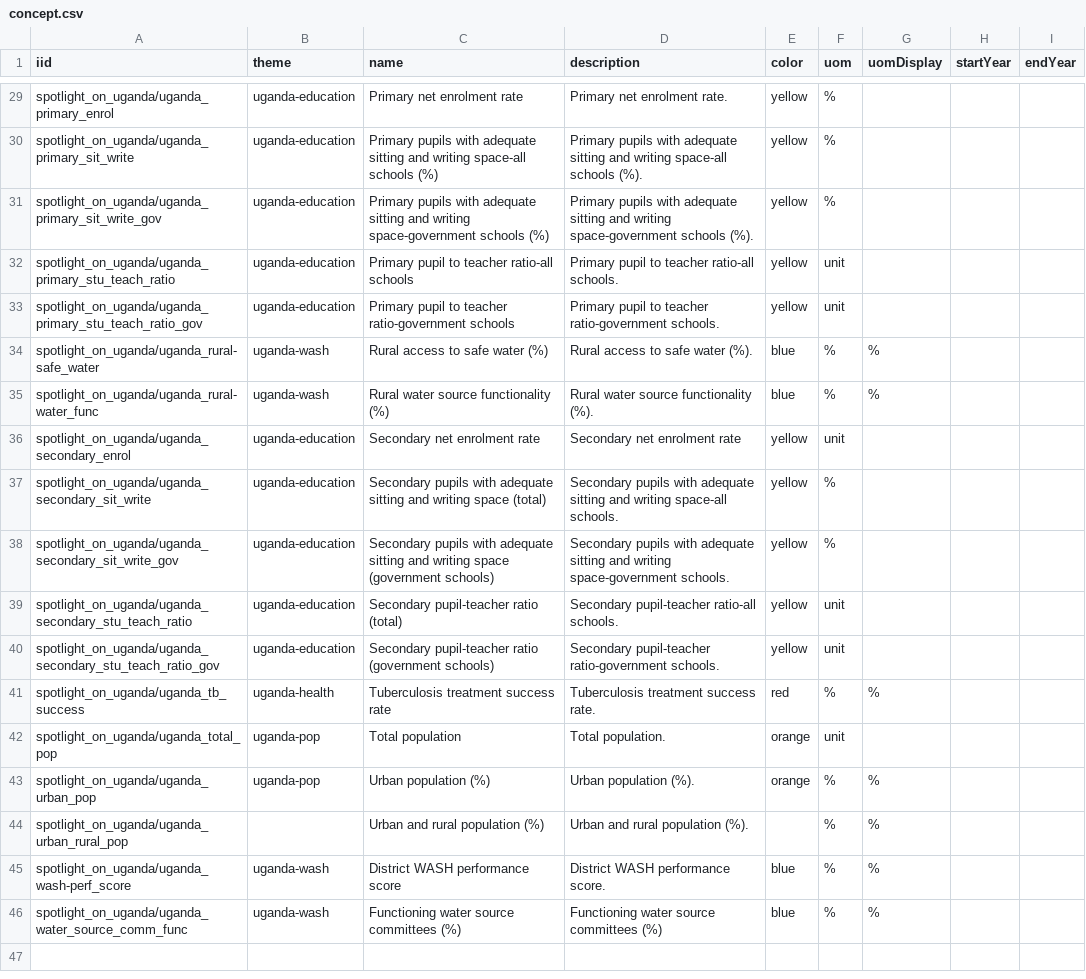
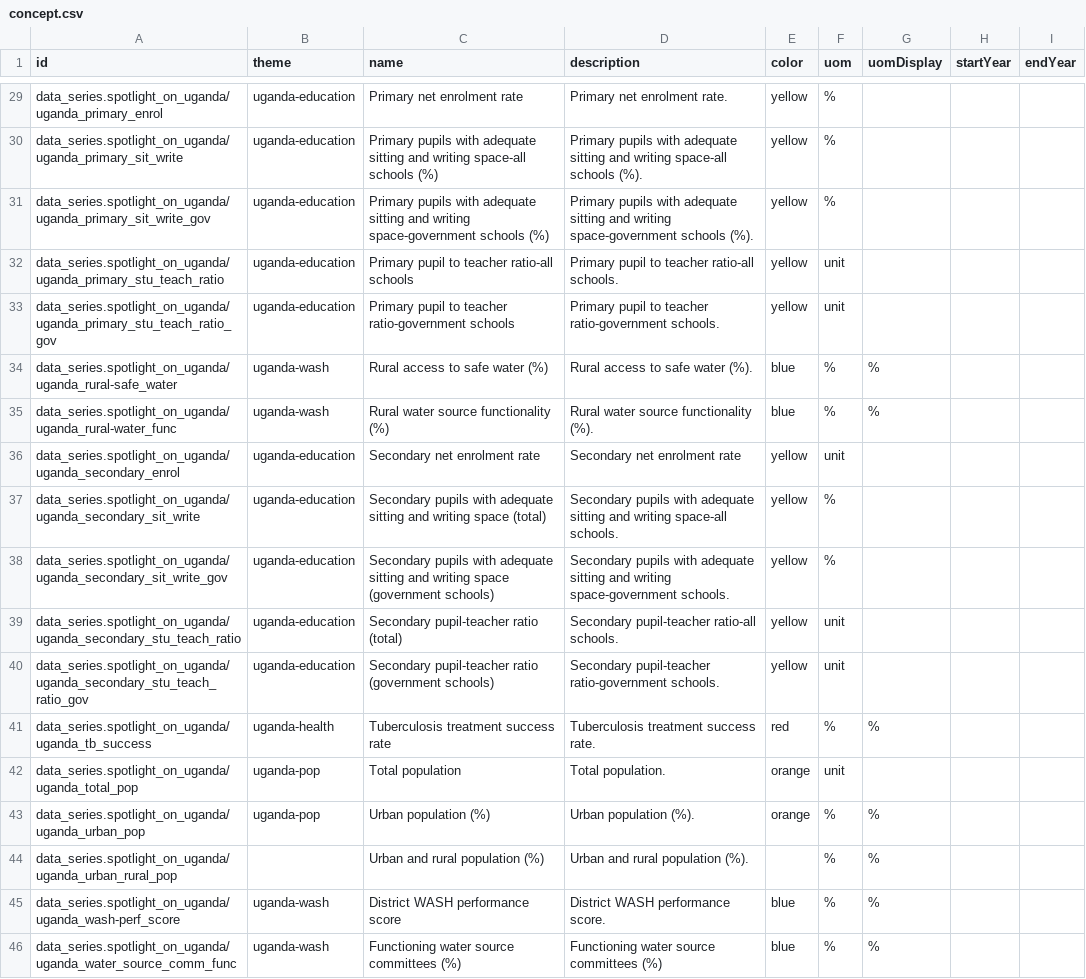
Before and after one commit to devinit/Datahub-cms, a CSV file: spotlight-uganda/concept.csv, drawn as a sheet; only a part is shown, gaps mark what is left out; the diff covers the shown part only; the diff names each change by its address in the sheet, - before the commit and + after, or states it on an @@ line.

```diff
--- a/spotlight-uganda/concept.csv
+++ b/spotlight-uganda/concept.csv
-A1: iid
+A1: id
-A29 (id): spotlight_on_uganda/uganda_primary_enrol
+A29 (id): data_series.spotlight_on_uganda/uganda_primary_enrol
-A30 (id): spotlight_on_uganda/uganda_primary_sit_write
+A30 (id): data_series.spotlight_on_uganda/uganda_primary_sit_write
-A31 (id): spotlight_on_uganda/uganda_primary_sit_write_gov
+A31 (id): data_series.spotlight_on_uganda/uganda_primary_sit_write_gov
-A32 (id): spotlight_on_uganda/uganda_primary_stu_teach_ratio
+A32 (id): data_series.spotlight_on_uganda/uganda_primary_stu_teach_ratio
-A33 (id): spotlight_on_uganda/uganda_primary_stu_teach_ratio_gov
+A33 (id): data_series.spotlight_on_uganda/uganda_primary_stu_teach_ratio_gov
-A34 (id): spotlight_on_uganda/uganda_rural-safe_water
+A34 (id): data_series.spotlight_on_uganda/uganda_rural-safe_water
-A35 (id): spotlight_on_uganda/uganda_rural-water_func
+A35 (id): data_series.spotlight_on_uganda/uganda_rural-water_func
-A36 (id): spotlight_on_uganda/uganda_secondary_enrol
+A36 (id): data_series.spotlight_on_uganda/uganda_secondary_enrol
-A37 (id): spotlight_on_uganda/uganda_secondary_sit_write
+A37 (id): data_series.spotlight_on_uganda/uganda_secondary_sit_write
-A38 (id): spotlight_on_uganda/uganda_secondary_sit_write_gov
+A38 (id): data_series.spotlight_on_uganda/uganda_secondary_sit_write_gov
-A39 (id): spotlight_on_uganda/uganda_secondary_stu_teach_ratio
+A39 (id): data_series.spotlight_on_uganda/uganda_secondary_stu_teach_ratio
-A40 (id): spotlight_on_uganda/uganda_secondary_stu_teach_ratio_gov
+A40 (id): data_series.spotlight_on_uganda/uganda_secondary_stu_teach_ratio_gov
-A41 (id): spotlight_on_uganda/uganda_tb_success
+A41 (id): data_series.spotlight_on_uganda/uganda_tb_success
-A42 (id): spotlight_on_uganda/uganda_total_pop
+A42 (id): data_series.spotlight_on_uganda/uganda_total_pop
-A43 (id): spotlight_on_uganda/uganda_urban_pop
+A43 (id): data_series.spotlight_on_uganda/uganda_urban_pop
-A44 (id): spotlight_on_uganda/uganda_urban_rural_pop
+A44 (id): data_series.spotlight_on_uganda/uganda_urban_rural_pop
-A45 (id): spotlight_on_uganda/uganda_wash-perf_score
+A45 (id): data_series.spotlight_on_uganda/uganda_wash-perf_score
-A46 (id): spotlight_on_uganda/uganda_water_source_comm_func
+A46 (id): data_series.spotlight_on_uganda/uganda_water_source_comm_func
```
Also changed, not shown: 27 edited cells elsewhere in this file.
